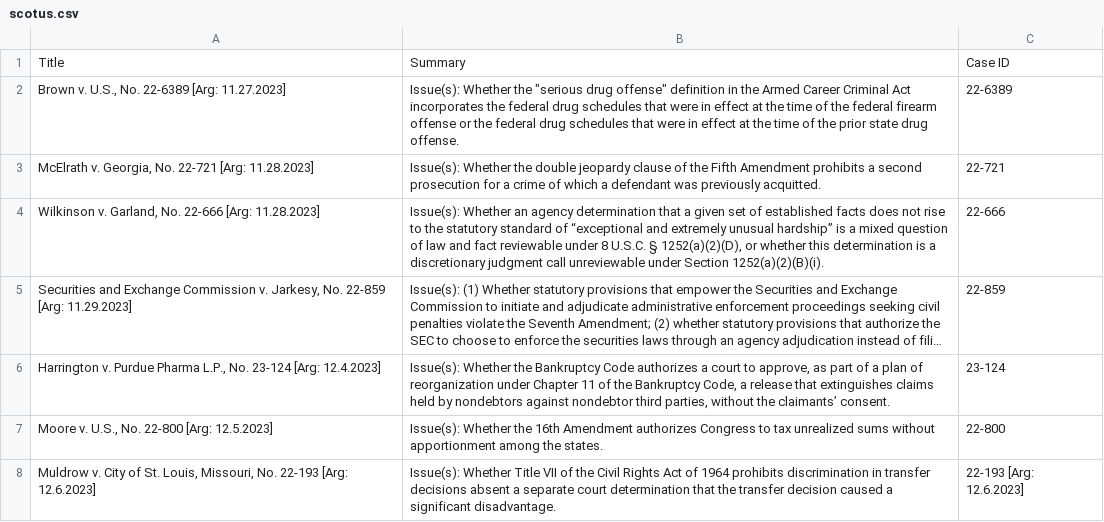
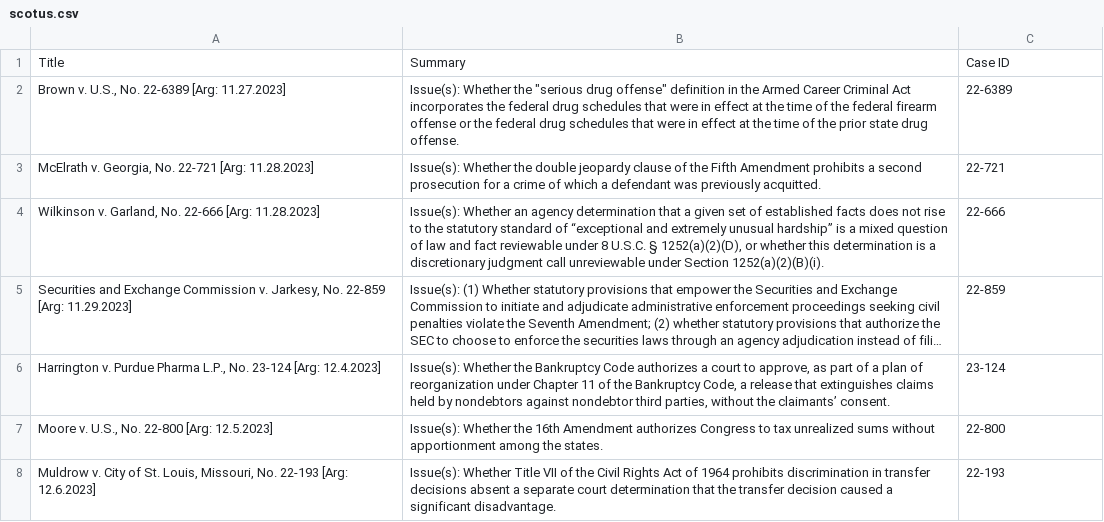
Before and after one commit to austinsonger/Podcast-Automation-with-Transistor.fm, a CSV file: src/config/scotus.csv, drawn as a sheet; long unchanged cells end in ….

Commit message:
Update scotus.csv

```diff
--- a/src/config/scotus.csv
+++ b/src/config/scotus.csv
@@ -7,2 +7,2 @@
 "Moore v. U.S., No. 22-800 [Arg: 12.5.2023]",Issue(s): Whether the 16th Amendment authorizes Congress to tax unrealized sums without apportionment among the states.,22-800
-"Muldrow v. City of St. Louis, Missouri, No. 22-193 [Arg: 12.6.2023]",Issue(s): Whether Title VII of the Civil Rights Act of 1964 prohibits discrimination in transfer decisions absent a separate court determination that the transfer decision caused a significant disadvantage.,22-193 [Arg: 12.6.2023]
+"Muldrow v. City of St. Louis, Missouri, No. 22-193 [Arg: 12.6.2023]",Issue(s): Whether Title VII of the Civil Rights Act of 1964 prohibits discrimination in transfer decisions absent a separate court determination that the transfer decision caused a significant disadvantage.,22-193
```
